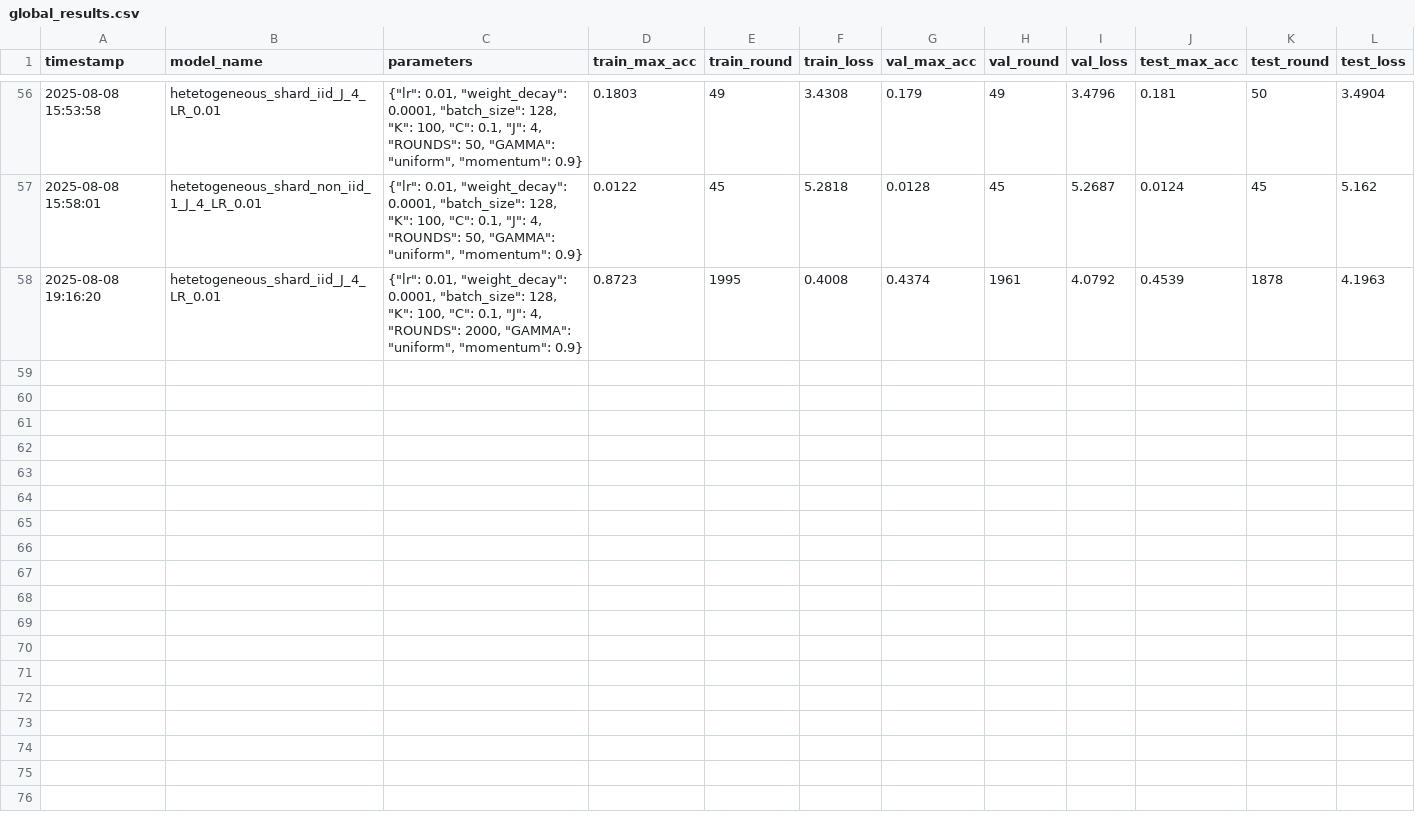
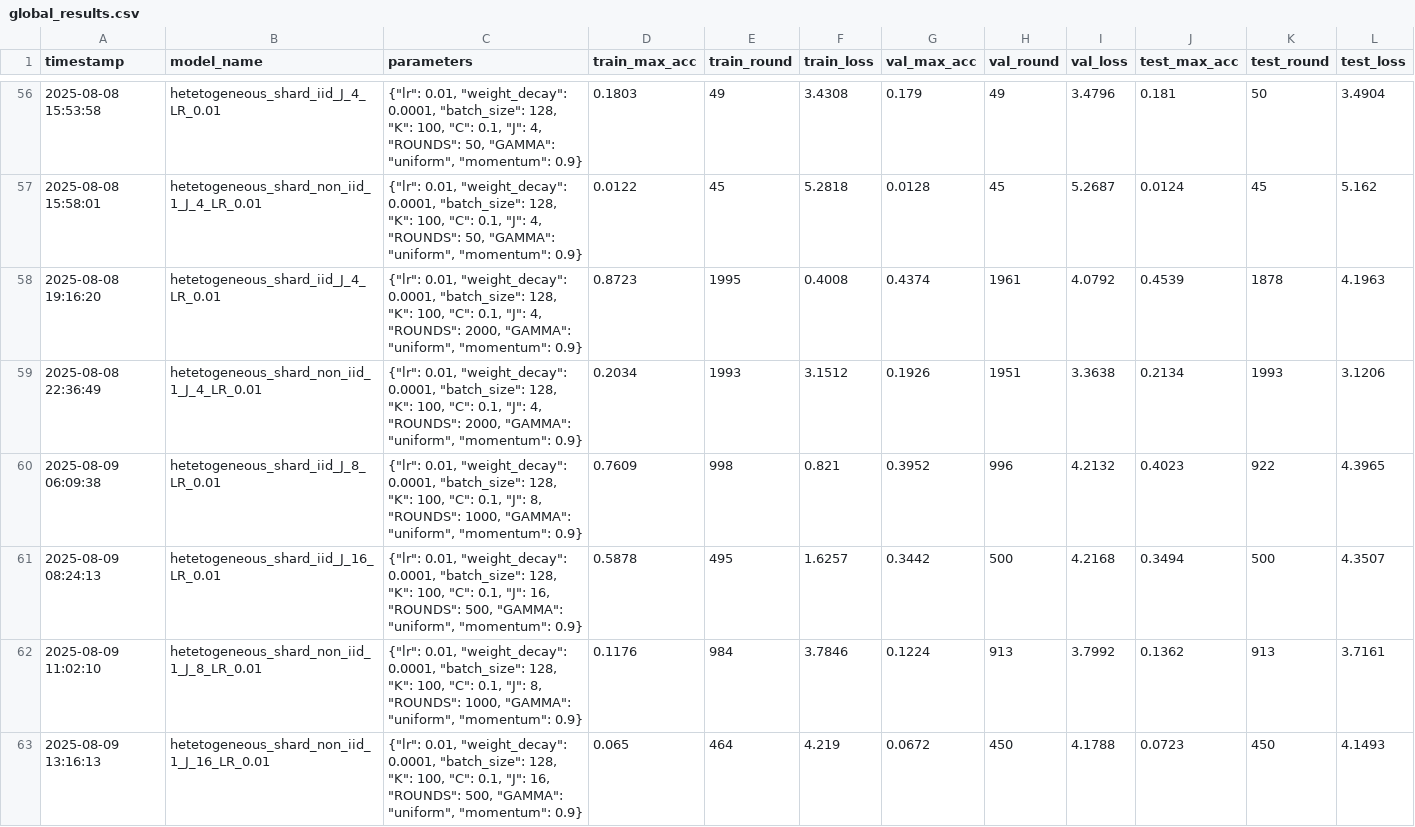
Before and after one commit to Scrivane/AML_project_5, a CSV file: best_runner/global_results.csv, drawn as a sheet; only a part is shown, gaps mark what is left out; the diff names each change by its address in the sheet, - before the commit and + after, or states it on an @@ line.

Commit message:
added some result and added name when logging to avoid confusion

```diff
--- a/best_runner/global_results.csv
+++ b/best_runner/global_results.csv
+row 59: 2025-08-08 22:36:49 | hetetogeneous_shard_non_iid_1_J_4_LR_0.01 | {"lr": 0.01, "weight_decay": 0.0001, "batch_size": 128, "K": 100, "C": 0.1, "J": 4, "ROUNDS": 2000, "GAMMA": "uniform", "momentum": 0.9} | 0.2034 | 1993 | 3.1512 | 0.1926 | 1951 | 3.3638 | 0.2134 | 1993 | 3.1206
+row 60: 2025-08-09 06:09:38 | hetetogeneous_shard_iid_J_8_LR_0.01 | {"lr": 0.01, "weight_decay": 0.0001, "batch_size": 128, "K": 100, "C": 0.1, "J": 8, "ROUNDS": 1000, "GAMMA": "uniform", "momentum": 0.9} | 0.7609 | 998 | 0.821 | 0.3952 | 996 | 4.2132 | 0.4023 | 922 | 4.3965
+row 61: 2025-08-09 08:24:13 | hetetogeneous_shard_iid_J_16_LR_0.01 | {"lr": 0.01, "weight_decay": 0.0001, "batch_size": 128, "K": 100, "C": 0.1, "J": 16, "ROUNDS": 500, "GAMMA": "uniform", "momentum": 0.9} | 0.5878 | 495 | 1.6257 | 0.3442 | 500 | 4.2168 | 0.3494 | 500 | 4.3507
+row 62: 2025-08-09 11:02:10 | hetetogeneous_shard_non_iid_1_J_8_LR_0.01 | {"lr": 0.01, "weight_decay": 0.0001, "batch_size": 128, "K": 100, "C": 0.1, "J": 8, "ROUNDS": 1000, "GAMMA": "uniform", "momentum": 0.9} | 0.1176 | 984 | 3.7846 | 0.1224 | 913 | 3.7992 | 0.1362 | 913 | 3.7161
+row 63: 2025-08-09 13:16:13 | hetetogeneous_shard_non_iid_1_J_16_LR_0.01 | {"lr": 0.01, "weight_decay": 0.0001, "batch_size": 128, "K": 100, "C": 0.1, "J": 16, "ROUNDS": 500, "GAMMA": "uniform", "momentum": 0.9} | 0.065 | 464 | 4.219 | 0.0672 | 450 | 4.1788 | 0.0723 | 450 | 4.1493
```
Also changed, not shown: 25 other files.
